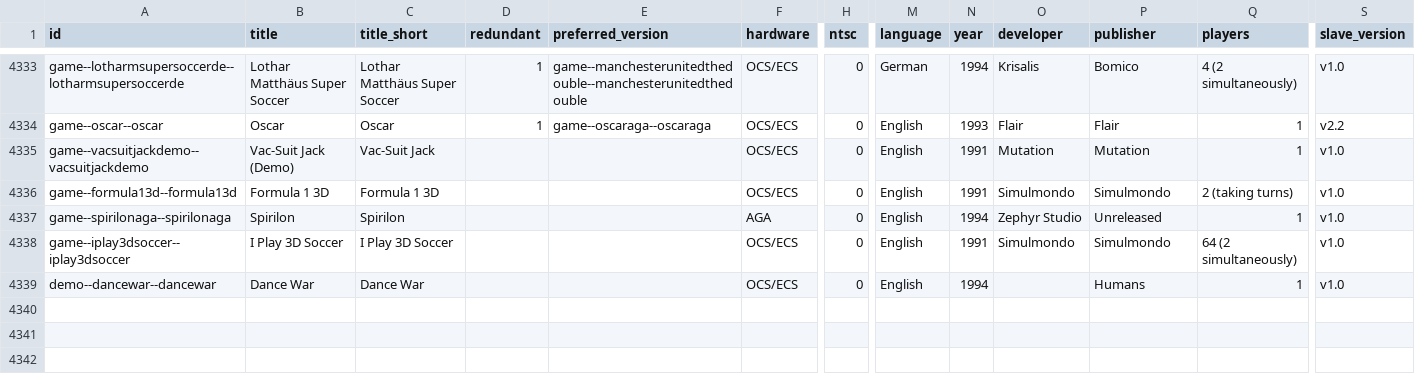
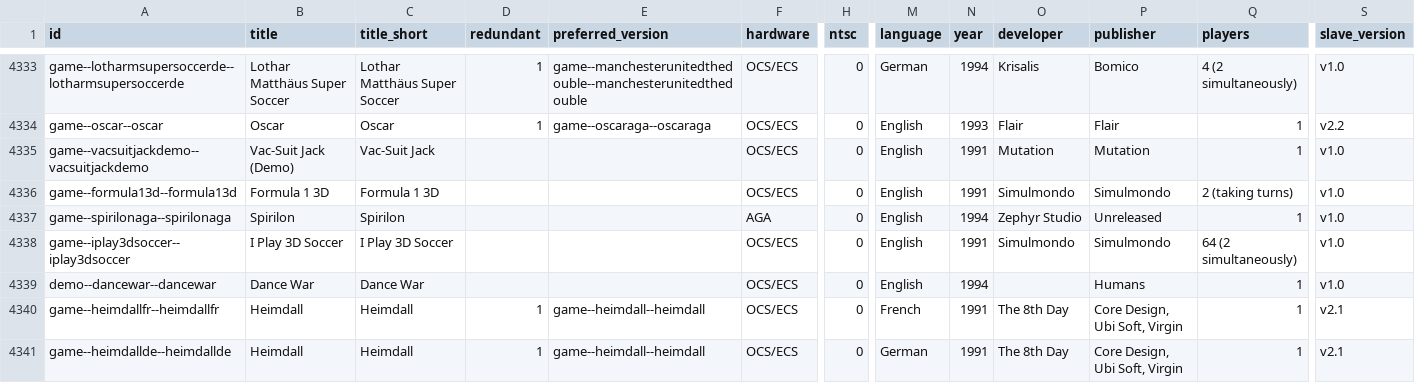
Before and after one commit to amigavision/AmigaVision, a CSV file: data/db/titles.csv, drawn as a sheet; only a part is shown, gaps mark what is left out; rows hold the shown columns only; the diff covers the shown part only; the diff names each change by its address in the sheet, - before the commit and + after, or states it on an @@ line.

```diff
--- a/data/db/titles.csv
+++ b/data/db/titles.csv
+row 4340: game--heimdallfr--heimdallfr | Heimdall | Heimdall | 1 | game--heimdall--heimdall | OCS/ECS | 0 | French | 1991 | The 8th Day | Core Design, Ubi Soft, Virgin | 1 | v2.1
+row 4341: game--heimdallde--heimdallde | Heimdall | Heimdall | 1 | game--heimdall--heimdall | OCS/ECS | 0 | German | 1991 | The 8th Day | Core Design, Ubi Soft, Virgin | 1 | v2.1
```
Also changed, not shown: 1 added row and 32 edited cells elsewhere in this file, 4 other files.
